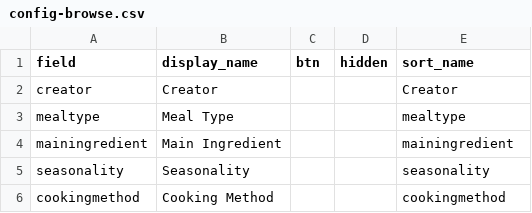
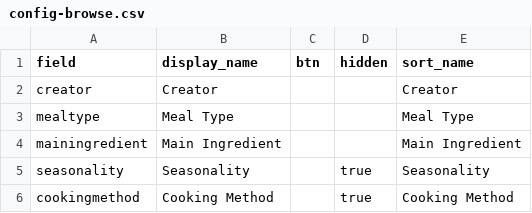
Before and after one commit to KatieMik/Urban-Family-Recipe-Collection, a CSV file: _data/config-browse.csv, drawn as a sheet.

Commit message:
update config 6

```diff
--- a/_data/config-browse.csv
+++ b/_data/config-browse.csv
@@ -2,5 +2,5 @@ field,display_name,btn,hidden,sort_name
 creator,Creator,,,Creator
-mealtype,Meal Type,,,mealtype
-mainingredient,Main Ingredient,,,mainingredient
-seasonality,Seasonality,,,seasonality
-cookingmethod,Cooking Method,,,cookingmethod
+mealtype,Meal Type,,,Meal Type
+mainingredient,Main Ingredient,,,Main Ingredient
+seasonality,Seasonality,,true,Seasonality
+cookingmethod,Cooking Method,,true,Cooking Method
```
